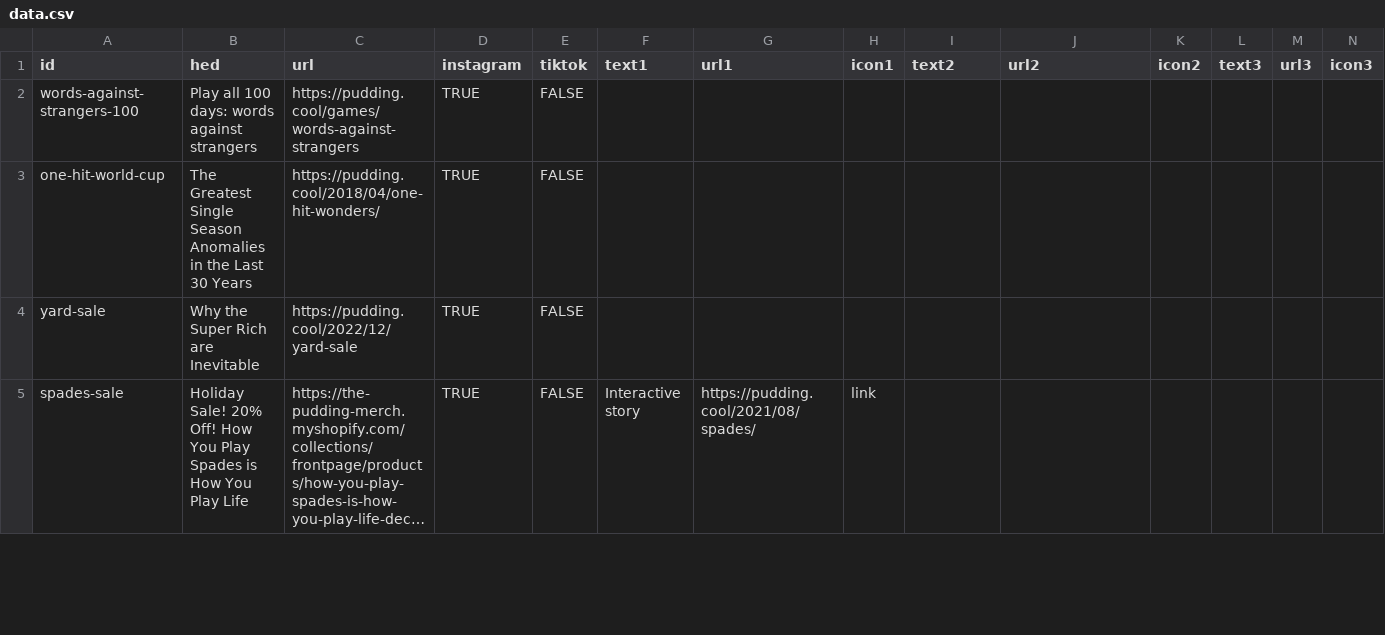
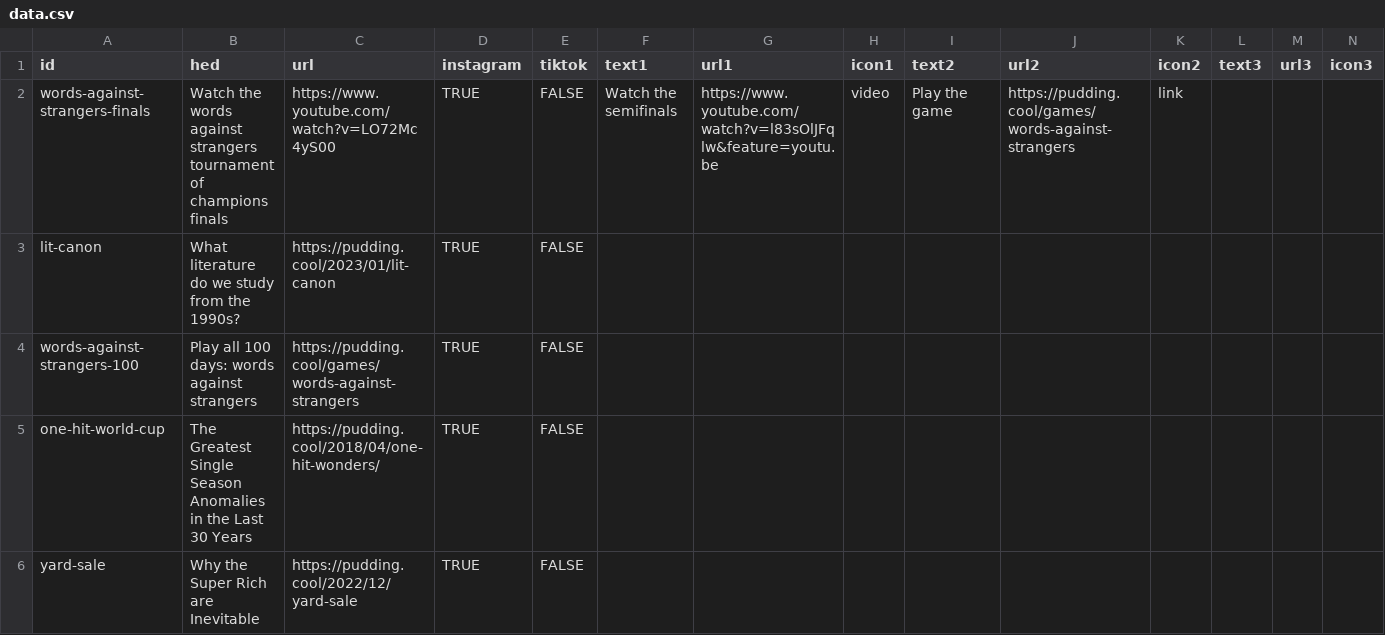
Before and after one commit to the-pudding/ig-links, a CSV file: static/assets/data.csv, drawn as a sheet; only a part is shown; the shorter side is filled out with more unchanged rows; long unchanged cells end in ….

```diff
--- a/static/assets/data.csv
+++ b/static/assets/data.csv
@@ -1,2 +1,4 @@
 id,hed,url,instagram,tiktok,text1,url1,icon1,text2,url2,icon2,text3,url3,icon3
+words-against-strangers-finals,Watch the words against strangers tournament of champions finals,https://www.youtube.com/watch?v=LO72Mc4yS00,TRUE,FALSE,Watch the semifinals,https://www.youtube.com/watch?v=l83sOlJFqlw&feature=youtu.be,video,Play the game,https://pudding.cool/games/words-against-strangers,link,,,
+lit-canon,What literature do we study from the 1990s?,https://pudding.cool/2023/01/lit-canon,TRUE,FALSE,,,,,,,,,
 words-against-strangers-100,Play all 100 days: words against strangers,https://pudding.cool/games/words-against-strangers,TRUE,FALSE,,,,,,,,,
```
Also changed, not shown: 4 other files.
